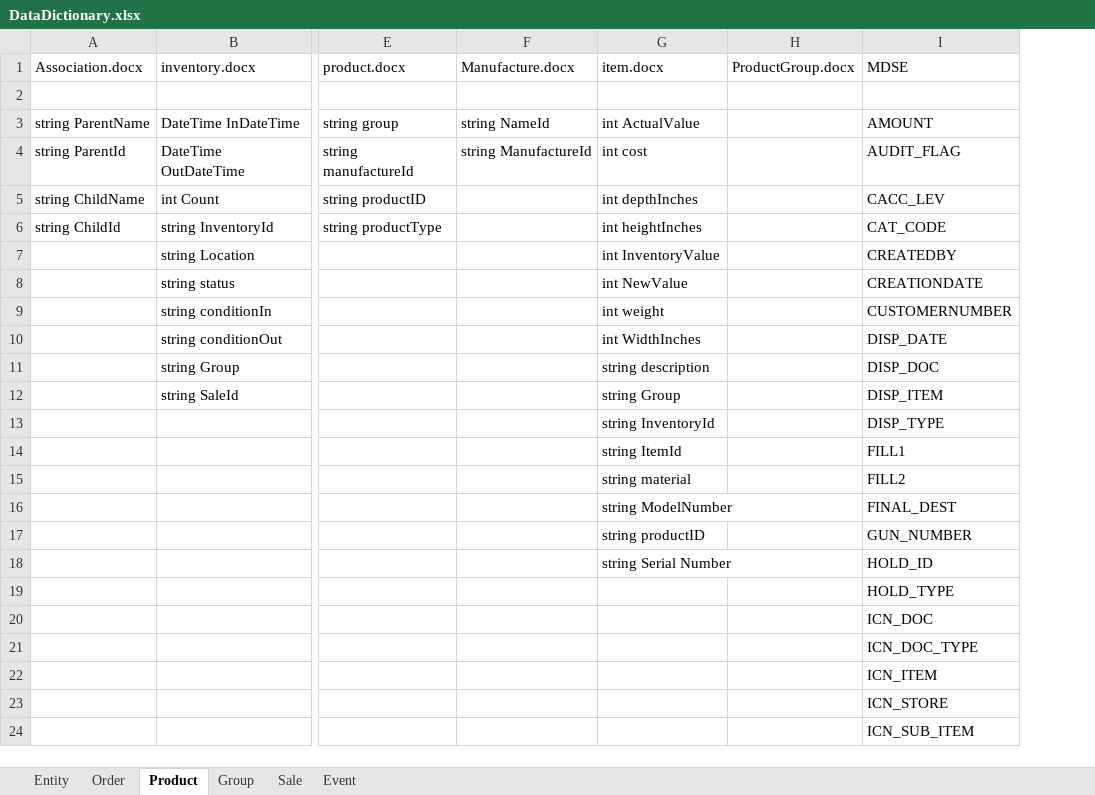
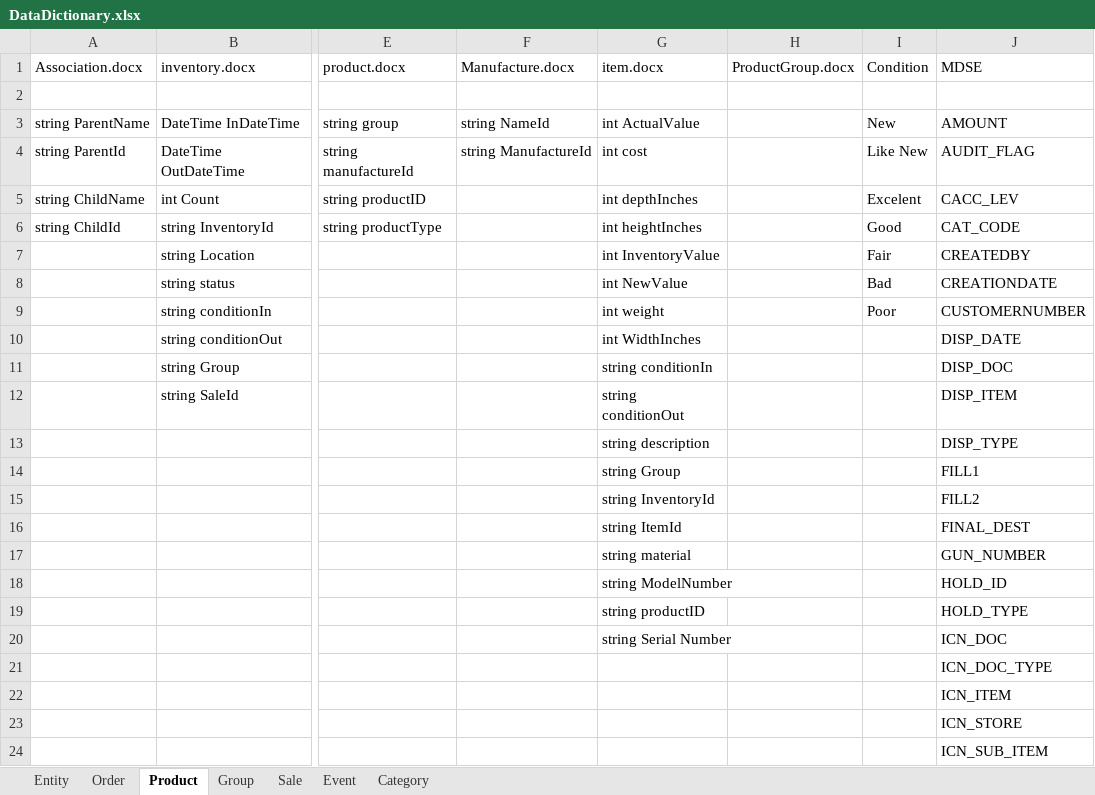
Before and after one commit to WilliamClydeMoon/Apps, an Excel workbook: Docs/DesignContent/DataSpec/DataDictionary.xlsx, sheet Product, drawn as a sheet; only a part is shown, gaps mark what is left out; values as stored, in another font and other column widths than the file's, no borders; the diff names each change by its address in the sheet, - before the commit and + after, or states it on an @@ line.

```diff
--- a/Docs/DesignContent/DataSpec/DataDictionary.xlsx (sheet Product)
+++ b/Docs/DesignContent/DataSpec/DataDictionary.xlsx (sheet Product)
+sheet tab: Category
+column I (Condition), rows 3-9: New | Like New | Excelent | Good | Fair | Bad | Poor
-G11 (item.docx): string description
+G11 (item.docx): string conditionIn
-G12 (item.docx): string Group
+G12 (item.docx): string conditionOut
-G13 (item.docx): string InventoryId
+G13 (item.docx): string description
-G14 (item.docx): string ItemId
+G14 (item.docx): string Group
-G15 (item.docx): string material
+G15 (item.docx): string InventoryId
-G16 (item.docx): string ModelNumber
+G16 (item.docx): string ItemId
-G17 (item.docx): string productID
+G17 (item.docx): string material
-G18 (item.docx): string Serial Number
+G18 (item.docx): string ModelNumber
-G19 (item.docx): (empty)
+G19 (item.docx): string productID
-G20 (item.docx): (empty)
+G20 (item.docx): string Serial Number
```
Also changed, not shown: sheet Group, sheet Sale, 7 other files.
